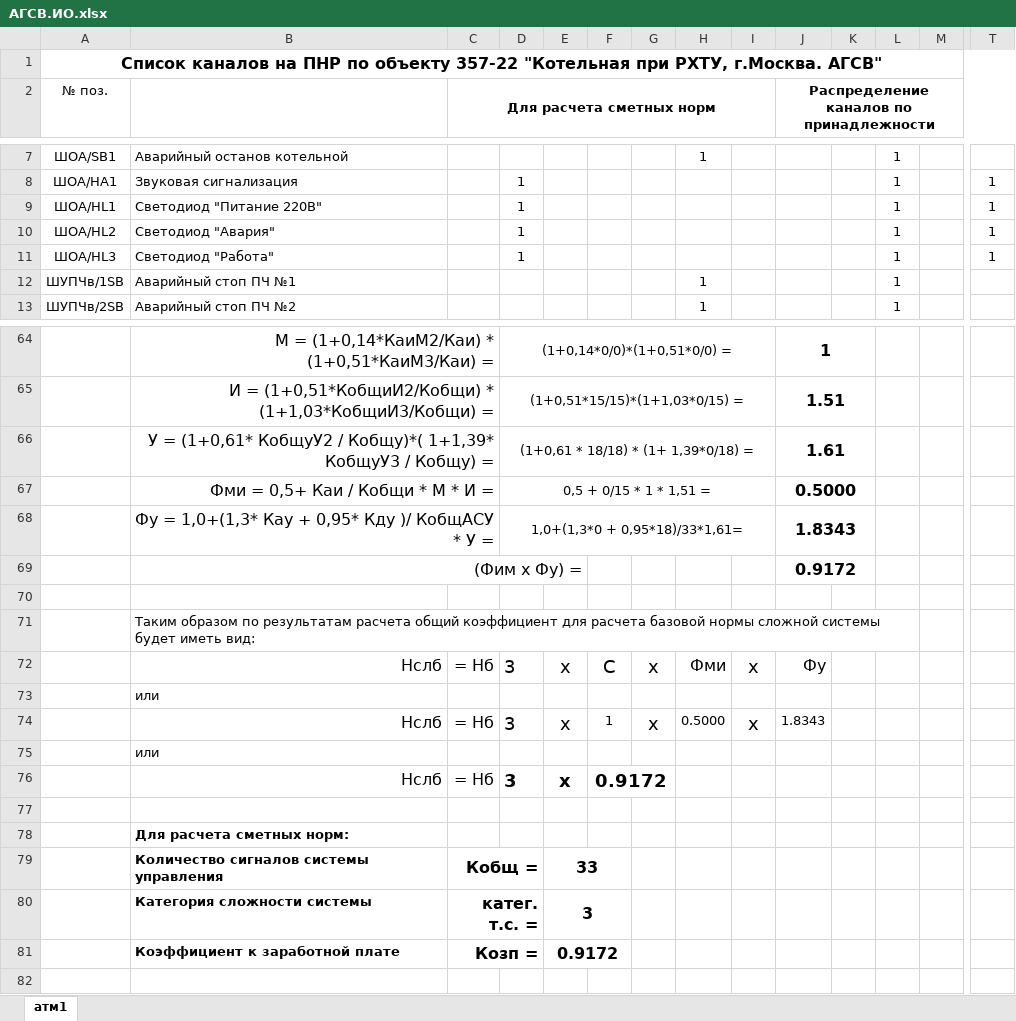
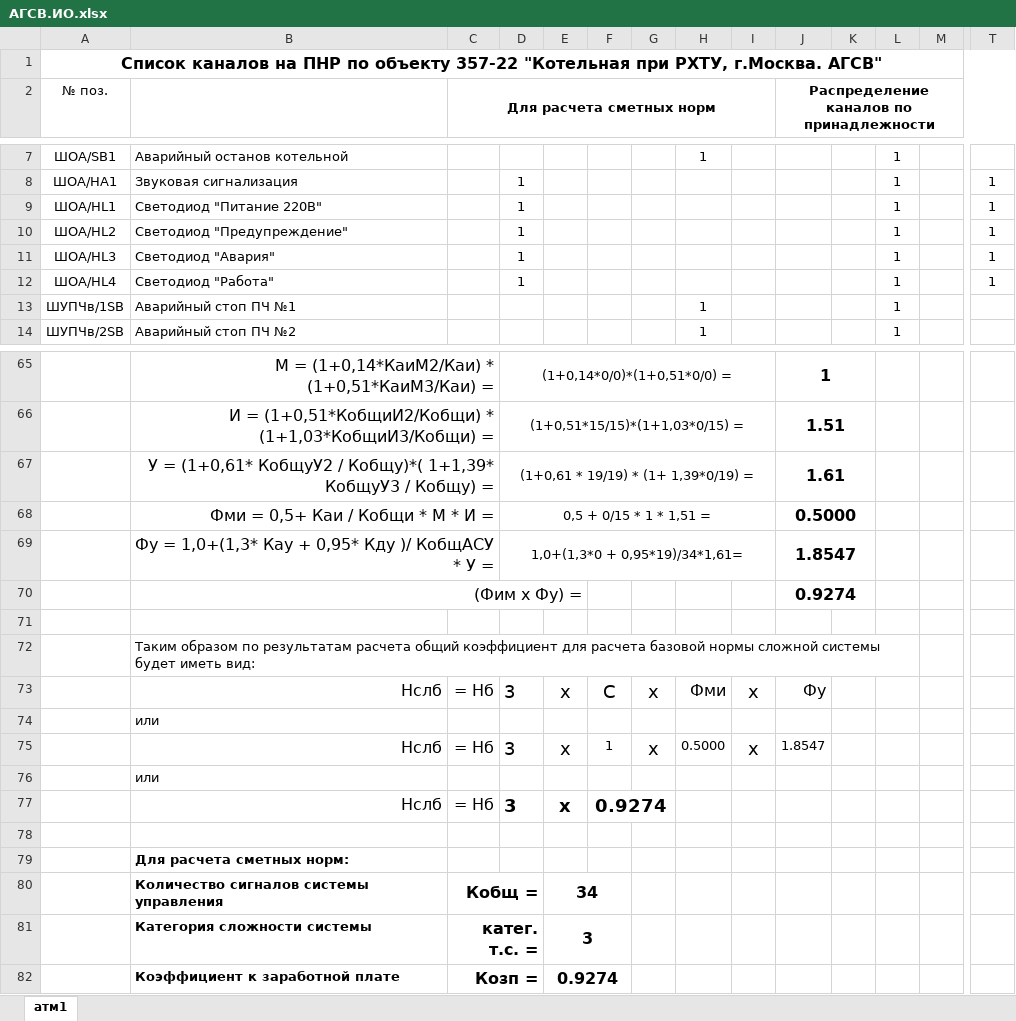
Before and after one commit to nppesnteam/357-22-RHTU-DKVR-4.13, an Excel workbook: АГСВ/АГСВ.ИО.xlsx, sheet атм1, drawn as a sheet; only a part is shown, gaps mark what is left out; values as stored, in another font and other column widths than the file's, no borders; addresses are those after the commit; rows hold the shown columns only; the diff covers the shown part only; the diff names each change by its address in the sheet, - before the commit and + after, or states it on an @@ line.

```diff
--- a/АГСВ/АГСВ.ИО.xlsx (sheet атм1)
+++ b/АГСВ/АГСВ.ИО.xlsx (sheet атм1)
-B10: Светодиод "Авария"
+B10: Светодиод "Предупреждение"
-B11: Светодиод "Работа"
+B11: Светодиод "Авария"
+row 12: ШОА/HL4 | Светодиод "Работа" |  | 1 |  |  |  |  |  |  |  | 1 |  | 1
-D67: (1+0,61 * 18/18) * (1+ 1,39*0/18) =
+D67: (1+0,61 * 19/19) * (1+ 1,39*0/19) =
-D69: 1,0+(1,3*0 + 0,95*18)/33*1,61=
+D69: 1,0+(1,3*0 + 0,95*19)/34*1,61=
-J69: 1.8343
+J69: 1.8547
-J70: 0.9172
+J70: 0.9274
-J75: 1.8343
+J75: 1.8547
-F77: 0.9172
+F77: 0.9274
-E80: 33
+E80: 34
-E82: 0.9172
+E82: 0.9274
```
Also changed, not shown: 8 edited cells elsewhere in this sheet, formulas that keep their value, Шифры шкафов.xlsx, 51 other files.
